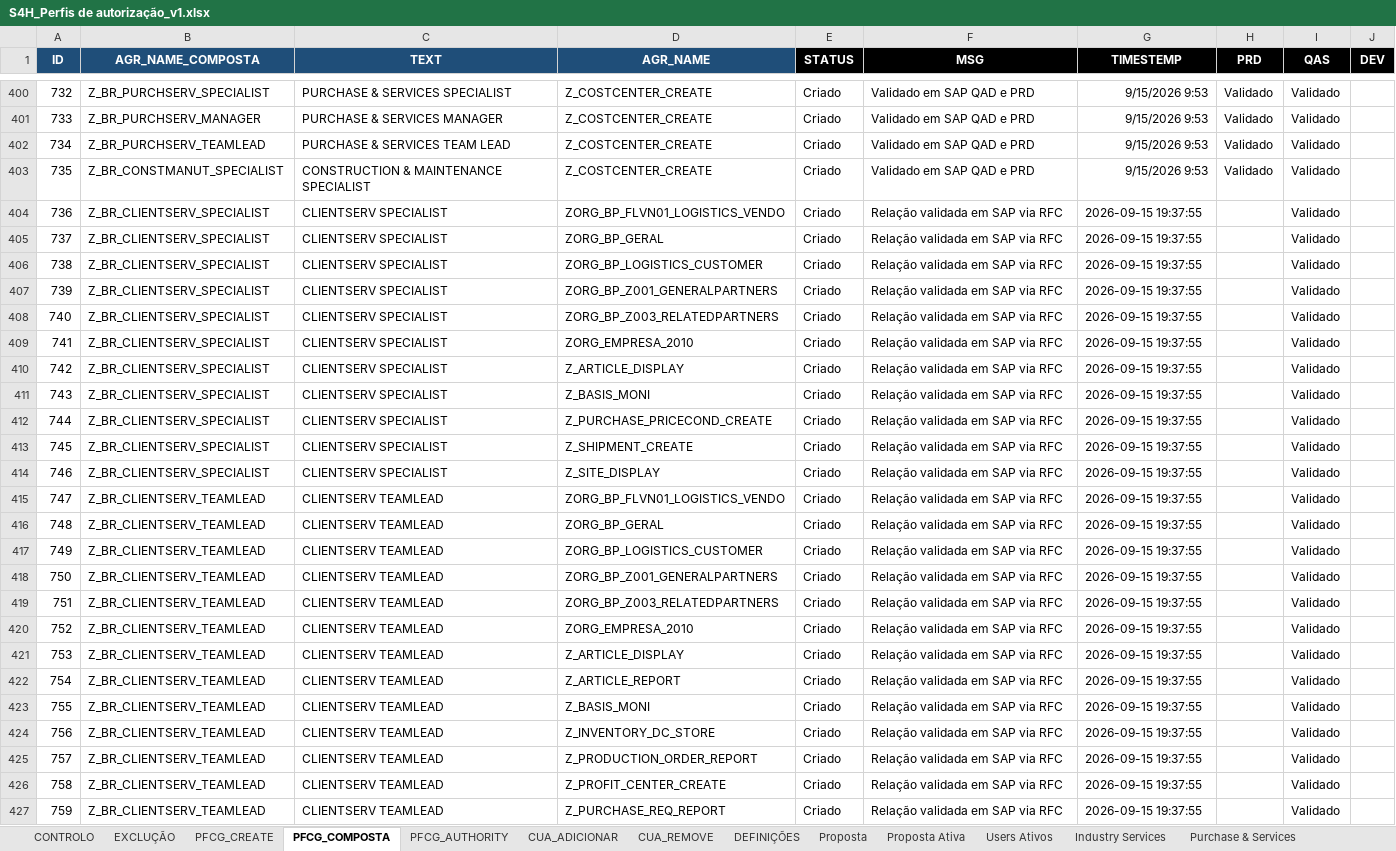
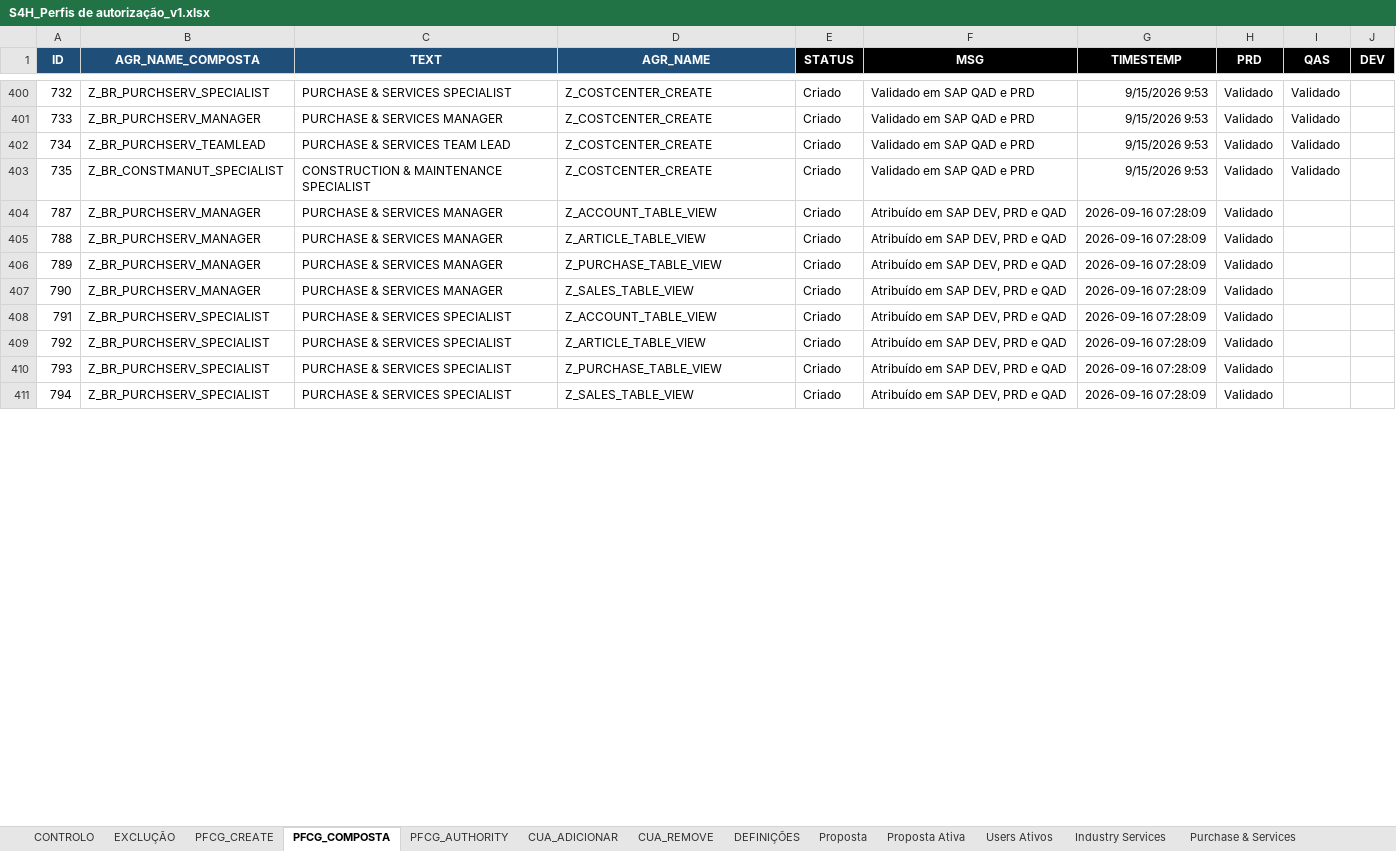
Before and after one commit to Geniolle/SapScript, an Excel workbook: S4H_Perfis de autorização_v1.xlsx, sheet PFCG_COMPOSTA, drawn as a sheet; only a part is shown, gaps mark what is left out; values as stored, in another font and other column widths than the file's, no borders; removed rows and columns are numbered as before the commit, all else as after; the diff covers the shown part only; the diff names each change by its address in the sheet, - before the commit and + after, or states it on an @@ line.

Commit message:
feat(excel): unificacao da sincronizacao integrada do Excel como Tarefa 1 do programa sem alternancia de folhas

```diff
--- a/S4H_Perfis de autorização_v1.xlsx (sheet PFCG_COMPOSTA)
+++ b/S4H_Perfis de autorização_v1.xlsx (sheet PFCG_COMPOSTA)
-row 404: 736 | Z_BR_CLIENTSERV_SPECIALIST | CLIENTSERV SPECIALIST | ZORG_BP_FLVN01_LOGISTICS_VENDO | Criado | Relação validada em SAP via RFC | 2026-09-15 19:37:55 |  | Validado
-row 405: 737 | Z_BR_CLIENTSERV_SPECIALIST | CLIENTSERV SPECIALIST | ZORG_BP_GERAL | Criado | Relação validada em SAP via RFC | 2026-09-15 19:37:55 |  | Validado
-row 406: 738 | Z_BR_CLIENTSERV_SPECIALIST | CLIENTSERV SPECIALIST | ZORG_BP_LOGISTICS_CUSTOMER | Criado | Relação validada em SAP via RFC | 2026-09-15 19:37:55 |  | Validado
-row 407: 739 | Z_BR_CLIENTSERV_SPECIALIST | CLIENTSERV SPECIALIST | ZORG_BP_Z001_GENERALPARTNERS | Criado | Relação validada em SAP via RFC | 2026-09-15 19:37:55 |  | Validado
-row 408: 740 | Z_BR_CLIENTSERV_SPECIALIST | CLIENTSERV SPECIALIST | ZORG_BP_Z003_RELATEDPARTNERS | Criado | Relação validada em SAP via RFC | 2026-09-15 19:37:55 |  | Validado
-row 409: 741 | Z_BR_CLIENTSERV_SPECIALIST | CLIENTSERV SPECIALIST | ZORG_EMPRESA_2010 | Criado | Relação validada em SAP via RFC | 2026-09-15 19:37:55 |  | Validado
-row 410: 742 | Z_BR_CLIENTSERV_SPECIALIST | CLIENTSERV SPECIALIST | Z_ARTICLE_DISPLAY | Criado | Relação validada em SAP via RFC | 2026-09-15 19:37:55 |  | Validado
-row 411: 743 | Z_BR_CLIENTSERV_SPECIALIST | CLIENTSERV SPECIALIST | Z_BASIS_MONI | Criado | Relação validada em SAP via RFC | 2026-09-15 19:37:55 |  | Validado
-row 412: 744 | Z_BR_CLIENTSERV_SPECIALIST | CLIENTSERV SPECIALIST | Z_PURCHASE_PRICECOND_CREATE | Criado | Relação validada em SAP via RFC | 2026-09-15 19:37:55 |  | Validado
-row 413: 745 | Z_BR_CLIENTSERV_SPECIALIST | CLIENTSERV SPECIALIST | Z_SHIPMENT_CREATE | Criado | Relação validada em SAP via RFC | 2026-09-15 19:37:55 |  | Validado
-row 414: 746 | Z_BR_CLIENTSERV_SPECIALIST | CLIENTSERV SPECIALIST | Z_SITE_DISPLAY | Criado | Relação validada em SAP via RFC | 2026-09-15 19:37:55 |  | Validado
-row 415: 747 | Z_BR_CLIENTSERV_TEAMLEAD | CLIENTSERV TEAMLEAD | ZORG_BP_FLVN01_LOGISTICS_VENDO | Criado | Relação validada em SAP via RFC | 2026-09-15 19:37:55 |  | Validado
-row 416: 748 | Z_BR_CLIENTSERV_TEAMLEAD | CLIENTSERV TEAMLEAD | ZORG_BP_GERAL | Criado | Relação validada em SAP via RFC | 2026-09-15 19:37:55 |  | Validado
-row 417: 749 | Z_BR_CLIENTSERV_TEAMLEAD | CLIENTSERV TEAMLEAD | ZORG_BP_LOGISTICS_CUSTOMER | Criado | Relação validada em SAP via RFC | 2026-09-15 19:37:55 |  | Validado
-row 418: 750 | Z_BR_CLIENTSERV_TEAMLEAD | CLIENTSERV TEAMLEAD | ZORG_BP_Z001_GENERALPARTNERS | Criado | Relação validada em SAP via RFC | 2026-09-15 19:37:55 |  | Validado
-row 419: 751 | Z_BR_CLIENTSERV_TEAMLEAD | CLIENTSERV TEAMLEAD | ZORG_BP_Z003_RELATEDPARTNERS | Criado | Relação validada em SAP via RFC | 2026-09-15 19:37:55 |  | Validado
-row 420: 752 | Z_BR_CLIENTSERV_TEAMLEAD | CLIENTSERV TEAMLEAD | ZORG_EMPRESA_2010 | Criado | Relação validada em SAP via RFC | 2026-09-15 19:37:55 |  | Validado
-row 421: 753 | Z_BR_CLIENTSERV_TEAMLEAD | CLIENTSERV TEAMLEAD | Z_ARTICLE_DISPLAY | Criado | Relação validada em SAP via RFC | 2026-09-15 19:37:55 |  | Validado
-row 422: 754 | Z_BR_CLIENTSERV_TEAMLEAD | CLIENTSERV TEAMLEAD | Z_ARTICLE_REPORT | Criado | Relação validada em SAP via RFC | 2026-09-15 19:37:55 |  | Validado
-row 423: 755 | Z_BR_CLIENTSERV_TEAMLEAD | CLIENTSERV TEAMLEAD | Z_BASIS_MONI | Criado | Relação validada em SAP via RFC | 2026-09-15 19:37:55 |  | Validado
-row 424: 756 | Z_BR_CLIENTSERV_TEAMLEAD | CLIENTSERV TEAMLEAD | Z_INVENTORY_DC_STORE | Criado | Relação validada em SAP via RFC | 2026-09-15 19:37:55 |  | Validado
-row 425: 757 | Z_BR_CLIENTSERV_TEAMLEAD | CLIENTSERV TEAMLEAD | Z_PRODUCTION_ORDER_REPORT | Criado | Relação validada em SAP via RFC | 2026-09-15 19:37:55 |  | Validado
-row 426: 758 | Z_BR_CLIENTSERV_TEAMLEAD | CLIENTSERV TEAMLEAD | Z_PROFIT_CENTER_CREATE | Criado | Relação validada em SAP via RFC | 2026-09-15 19:37:55 |  | Validado
-row 427: 759 | Z_BR_CLIENTSERV_TEAMLEAD | CLIENTSERV TEAMLEAD | Z_PURCHASE_REQ_REPORT | Criado | Relação validada em SAP via RFC | 2026-09-15 19:37:55 |  | Validado
+row 404: 787 | Z_BR_PURCHSERV_MANAGER | PURCHASE & SERVICES MANAGER | Z_ACCOUNT_TABLE_VIEW | Criado | Atribuído em SAP DEV, PRD e QAD | 2026-09-16 07:28:09 | Validado
+row 405: 788 | Z_BR_PURCHSERV_MANAGER | PURCHASE & SERVICES MANAGER | Z_ARTICLE_TABLE_VIEW | Criado | Atribuído em SAP DEV, PRD e QAD | 2026-09-16 07:28:09 | Validado
+row 406: 789 | Z_BR_PURCHSERV_MANAGER | PURCHASE & SERVICES MANAGER | Z_PURCHASE_TABLE_VIEW | Criado | Atribuído em SAP DEV, PRD e QAD | 2026-09-16 07:28:09 | Validado
+row 407: 790 | Z_BR_PURCHSERV_MANAGER | PURCHASE & SERVICES MANAGER | Z_SALES_TABLE_VIEW | Criado | Atribuído em SAP DEV, PRD e QAD | 2026-09-16 07:28:09 | Validado
+row 408: 791 | Z_BR_PURCHSERV_SPECIALIST | PURCHASE & SERVICES SPECIALIST | Z_ACCOUNT_TABLE_VIEW | Criado | Atribuído em SAP DEV, PRD e QAD | 2026-09-16 07:28:09 | Validado
+row 409: 792 | Z_BR_PURCHSERV_SPECIALIST | PURCHASE & SERVICES SPECIALIST | Z_ARTICLE_TABLE_VIEW | Criado | Atribuído em SAP DEV, PRD e QAD | 2026-09-16 07:28:09 | Validado
+row 410: 793 | Z_BR_PURCHSERV_SPECIALIST | PURCHASE & SERVICES SPECIALIST | Z_PURCHASE_TABLE_VIEW | Criado | Atribuído em SAP DEV, PRD e QAD | 2026-09-16 07:28:09 | Validado
+row 411: 794 | Z_BR_PURCHSERV_SPECIALIST | PURCHASE & SERVICES SPECIALIST | Z_SALES_TABLE_VIEW | Criado | Atribuído em SAP DEV, PRD e QAD | 2026-09-16 07:28:09 | Validado
```
Also changed, not shown: 39 added rows and 107 edited cells elsewhere in this sheet, sheet Proposta Ativa, hidden cells, 1 other file.
